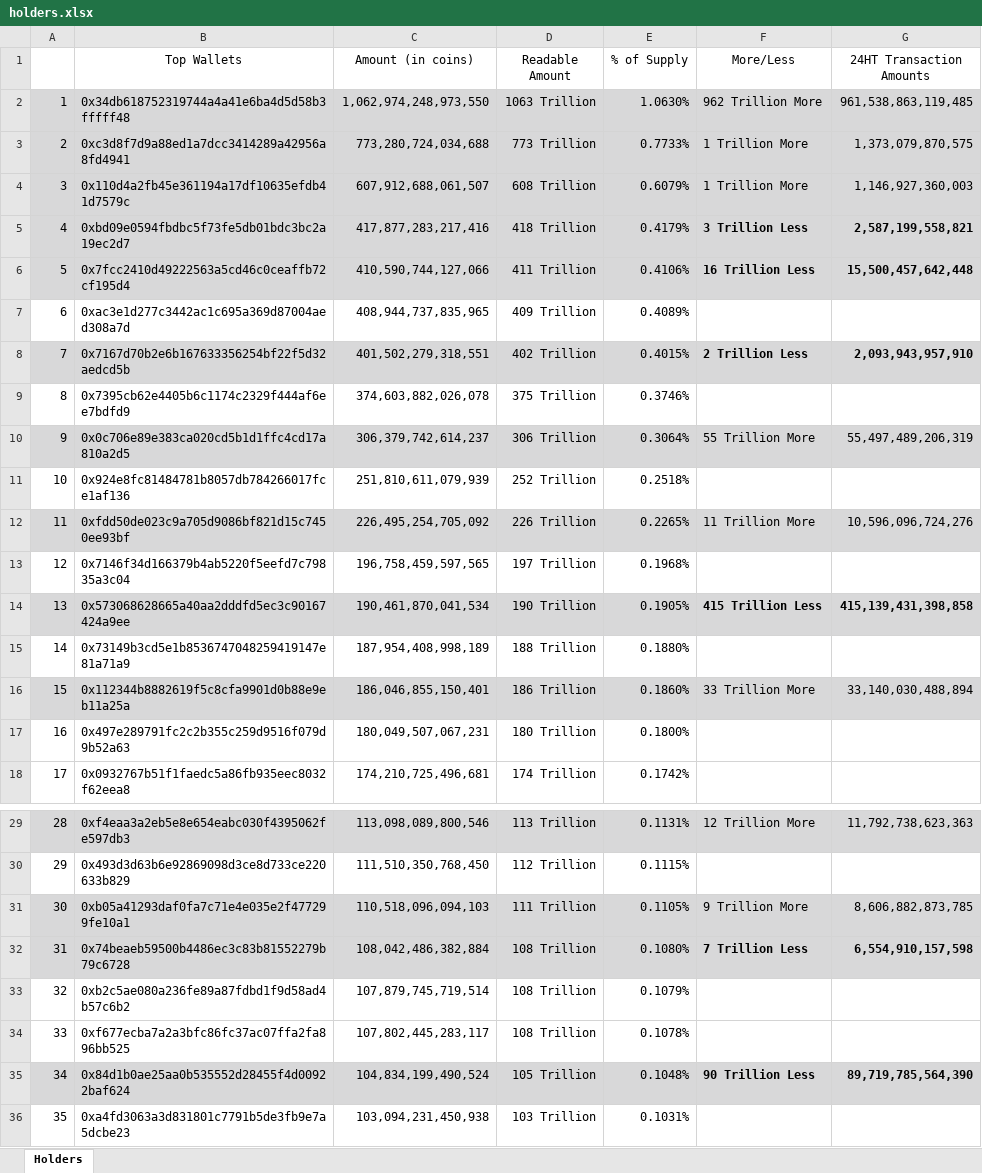
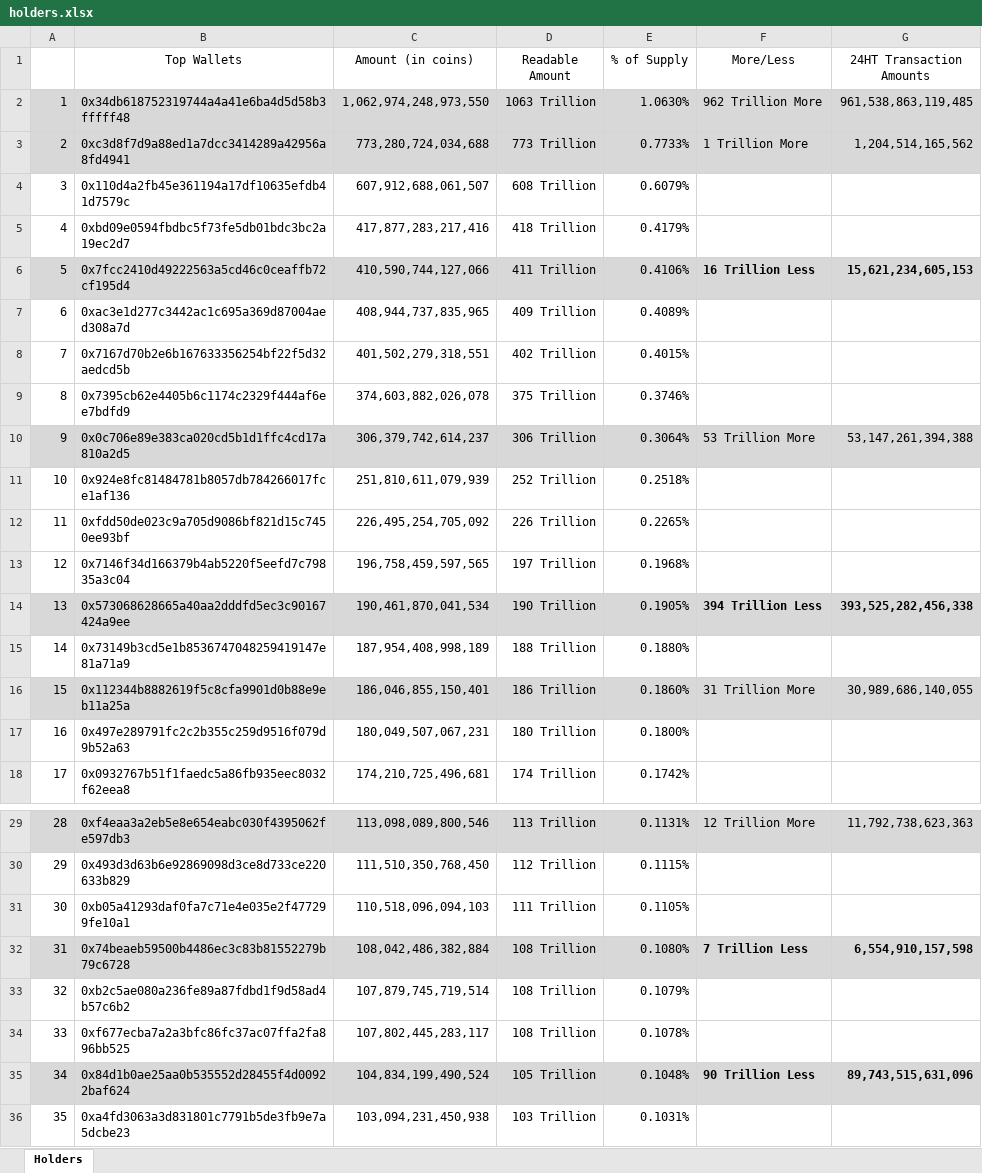
Before and after one commit to DomDomo/PythonExcel, an Excel workbook: whales/holders.xlsx, sheet Holders, drawn as a sheet; only a part is shown, gaps mark what is left out; values as stored, in another font and other column widths than the file's, no borders; the diff covers the shown part only; the diff names each change by its address in the sheet, - before the commit and + after, or states it on an @@ line.

```diff
--- a/whales/holders.xlsx (sheet Holders)
+++ b/whales/holders.xlsx (sheet Holders)
-G3 (24HT Transaction Amounts): 1,373,079,870,575
+G3 (24HT Transaction Amounts): 1,204,514,165,562
-A4:G5 fill: #D8D8D9
+A4:G5 fill: none
-F4 (More/Less): 1 Trillion More
+F4 (More/Less): (empty)
-G4 (24HT Transaction Amounts): 1,146,927,360,003
+G4 (24HT Transaction Amounts): (empty)
-F5 (More/Less): 3 Trillion Less
+F5 (More/Less): (empty)
-G5 (24HT Transaction Amounts): 2,587,199,558,821
+G5 (24HT Transaction Amounts): (empty)
-G6 (24HT Transaction Amounts): 15,500,457,642,448
+G6 (24HT Transaction Amounts): 15,621,234,605,153
-A8:G8 fill: #D8D8D9
+A8:G8 fill: none
-F8 (More/Less): 2 Trillion Less
+F8 (More/Less): (empty)
-G8 (24HT Transaction Amounts): 2,093,943,957,910
+G8 (24HT Transaction Amounts): (empty)
-F10 (More/Less): 55 Trillion More
+F10 (More/Less): 53 Trillion More
-G10 (24HT Transaction Amounts): 55,497,489,206,319
+G10 (24HT Transaction Amounts): 53,147,261,394,388
-A12:G12 fill: #D8D8D9
+A12:G12 fill: none
-F12 (More/Less): 11 Trillion More
+F12 (More/Less): (empty)
-G12 (24HT Transaction Amounts): 10,596,096,724,276
+G12 (24HT Transaction Amounts): (empty)
-F14 (More/Less): 415 Trillion Less
+F14 (More/Less): 394 Trillion Less
-G14 (24HT Transaction Amounts): 415,139,431,398,858
+G14 (24HT Transaction Amounts): 393,525,282,456,338
-F16 (More/Less): 33 Trillion More
+F16 (More/Less): 31 Trillion More
-G16 (24HT Transaction Amounts): 33,140,030,488,894
+G16 (24HT Transaction Amounts): 30,989,686,140,055
-A31:G31 fill: #D8D8D9
+A31:G31 fill: none
-F31 (More/Less): 9 Trillion More
+F31 (More/Less): (empty)
-G31 (24HT Transaction Amounts): 8,606,882,873,785
+G31 (24HT Transaction Amounts): (empty)
-G35 (24HT Transaction Amounts): 89,719,785,564,390
+G35 (24HT Transaction Amounts): 89,743,515,631,096
```
Also changed, not shown: 4 added rows, 5 removed rows, 2 moved rows, 10 edited cells, cell formats and row numbers in column A elsewhere in this sheet, 2 other files.
